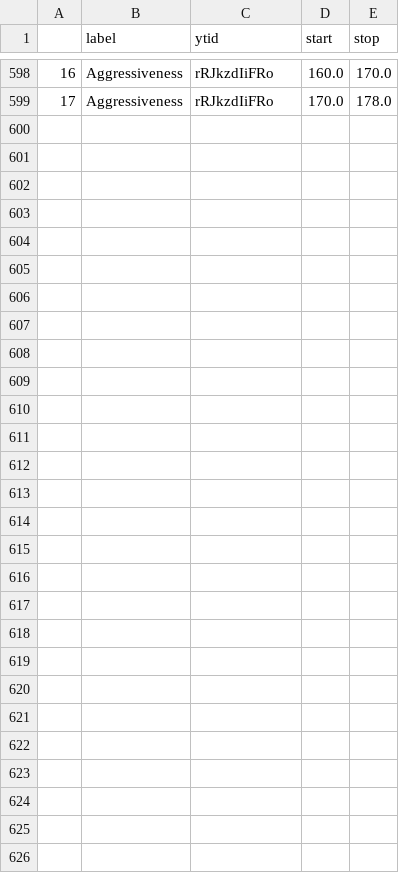
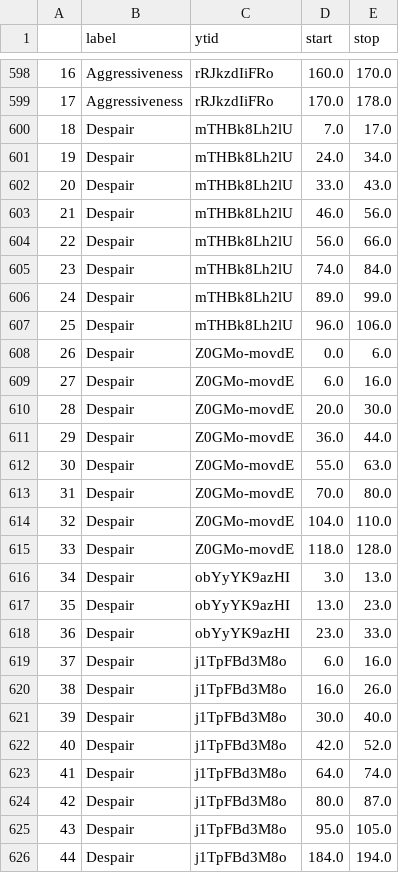
Before and after one commit to sikdirgituser/barking-emotion-recognition, a CSV file: data/dataset.csv, drawn as a sheet; only a part is shown, gaps mark what is left out; the diff names each change by its address in the sheet, - before the commit and + after, or states it on an @@ line.

```diff
--- a/data/dataset.csv
+++ b/data/dataset.csv
+row 600: 18 | Despair | mTHBk8Lh2lU | 7.0 | 17.0
+row 601: 19 | Despair | mTHBk8Lh2lU | 24.0 | 34.0
+row 602: 20 | Despair | mTHBk8Lh2lU | 33.0 | 43.0
+row 603: 21 | Despair | mTHBk8Lh2lU | 46.0 | 56.0
+row 604: 22 | Despair | mTHBk8Lh2lU | 56.0 | 66.0
+row 605: 23 | Despair | mTHBk8Lh2lU | 74.0 | 84.0
+row 606: 24 | Despair | mTHBk8Lh2lU | 89.0 | 99.0
+row 607: 25 | Despair | mTHBk8Lh2lU | 96.0 | 106.0
+row 608: 26 | Despair | Z0GMo-movdE | 0.0 | 6.0
+row 609: 27 | Despair | Z0GMo-movdE | 6.0 | 16.0
+row 610: 28 | Despair | Z0GMo-movdE | 20.0 | 30.0
+row 611: 29 | Despair | Z0GMo-movdE | 36.0 | 44.0
+row 612: 30 | Despair | Z0GMo-movdE | 55.0 | 63.0
+row 613: 31 | Despair | Z0GMo-movdE | 70.0 | 80.0
+row 614: 32 | Despair | Z0GMo-movdE | 104.0 | 110.0
+row 615: 33 | Despair | Z0GMo-movdE | 118.0 | 128.0
+row 616: 34 | Despair | obYyYK9azHI | 3.0 | 13.0
+row 617: 35 | Despair | obYyYK9azHI | 13.0 | 23.0
+row 618: 36 | Despair | obYyYK9azHI | 23.0 | 33.0
+row 619: 37 | Despair | j1TpFBd3M8o | 6.0 | 16.0
+row 620: 38 | Despair | j1TpFBd3M8o | 16.0 | 26.0
+row 621: 39 | Despair | j1TpFBd3M8o | 30.0 | 40.0
+row 622: 40 | Despair | j1TpFBd3M8o | 42.0 | 52.0
+row 623: 41 | Despair | j1TpFBd3M8o | 64.0 | 74.0
+row 624: 42 | Despair | j1TpFBd3M8o | 80.0 | 87.0
+row 625: 43 | Despair | j1TpFBd3M8o | 95.0 | 105.0
+row 626: 44 | Despair | j1TpFBd3M8o | 184.0 | 194.0
```
Also changed, not shown: 1 other file.
